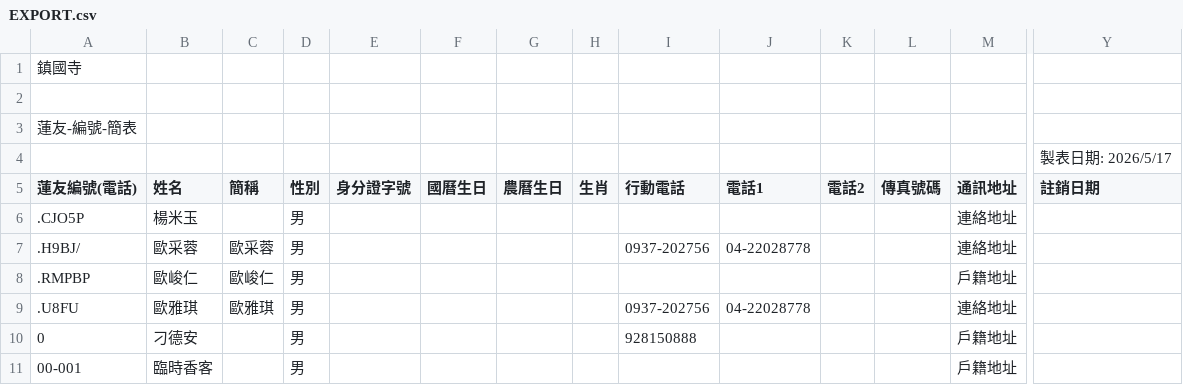
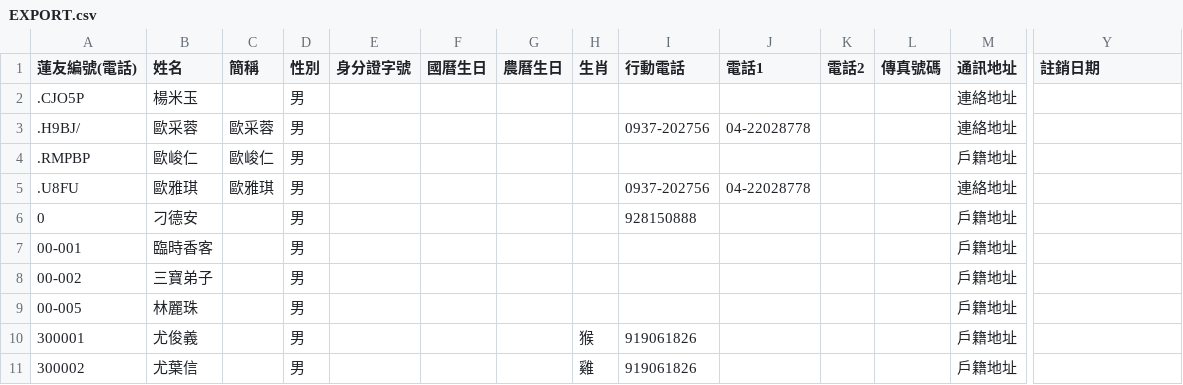
Before and after one commit to cn27529/zhengkuo-behappy, a CSV file: db/EXPORT.csv, drawn as a sheet; only a part is shown, gaps mark what is left out; the shorter side is filled out with more unchanged rows; rows hold the shown columns only; the diff names each change by its address in the sheet, - before the commit and + after, or states it on an @@ line.

Commit message:
EXPORT.json

```diff
--- a/db/EXPORT.csv
+++ b/db/EXPORT.csv
-row 1: 鎮國寺
-row 2: (empty)
-row 3: 蓮友-編號-簡表
-row 4:  |  |  |  |  |  |  |  |  |  |  |  |  | 製表日期: 2026/5/17
```
Also changed, not shown: 2 other files.
